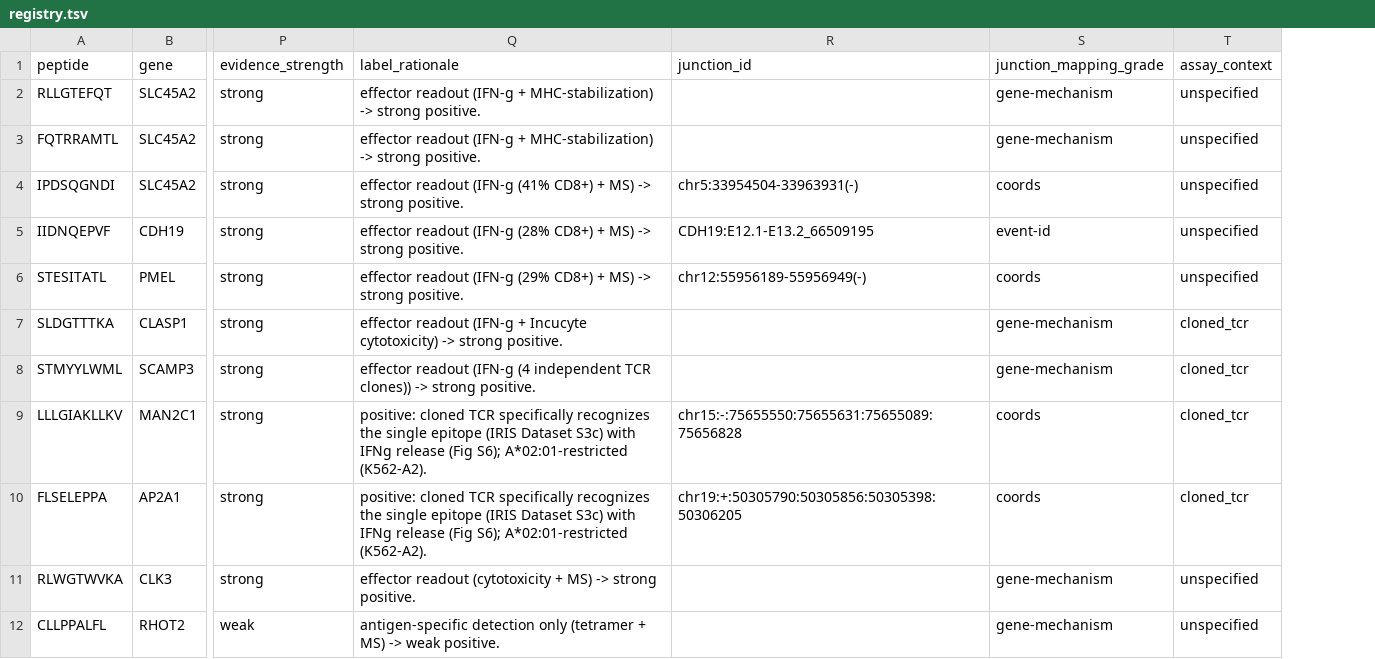
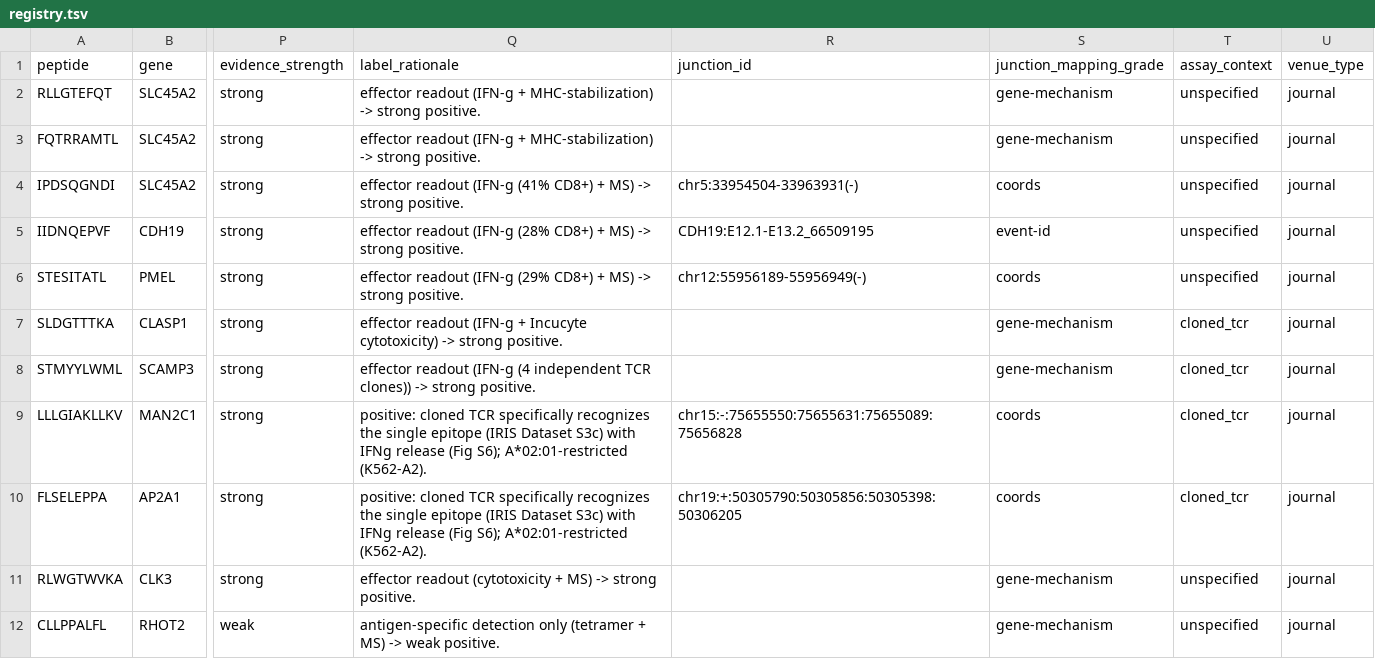
Before and after one commit to Jin-HoMLee/splice-neoepitope-pipeline, a TSV file: research/experiments/issue_680_splice_immunogenicity_registry/registry.tsv, drawn as a sheet; only a part is shown, gaps mark what is left out; the diff names each change by its address in the sheet, - before the commit and + after, or states it on an @@ line.

Commit message:
research(registry): add venue_type provenance column + validator guard (#1001)
The splice-immunogenicity registry had no structured field distinguishing
peer-reviewed journal sources from preprints - venue lived only in free-text
source/PROVENANCE prose, so it was not queryable, enforceable, or auditable.

- Add venue_type (journal|preprint|db_recovered) controlled vocab to
  labeling_constants.py.
- New derive_venue_type.py: source-keyed derivation (mirrors
  derive_assay_context.py); all 14 current sources = journal per the
  2026-07-04 venue audit. An unmapped source derives to an out-of-vocab
  sentinel (unclassified) so a new source cannot fold venue-unmarked.
- validate_registry.py: require + vocab-check venue_type; report the
  preprint-row count as an advisory (not a hard reject).
- Document the field + audit in README.md (Caveats) and PROVENANCE.md.

All 96 rows back-populated (journal); validator green.

```diff
--- a/research/experiments/issue_680_splice_immunogenicity_registry/registry.tsv
+++ b/research/experiments/issue_680_splice_immunogenicity_registry/registry.tsv
+column U (venue_type), rows 2-12: all journal
```
Also changed, not shown: 5 other files.
